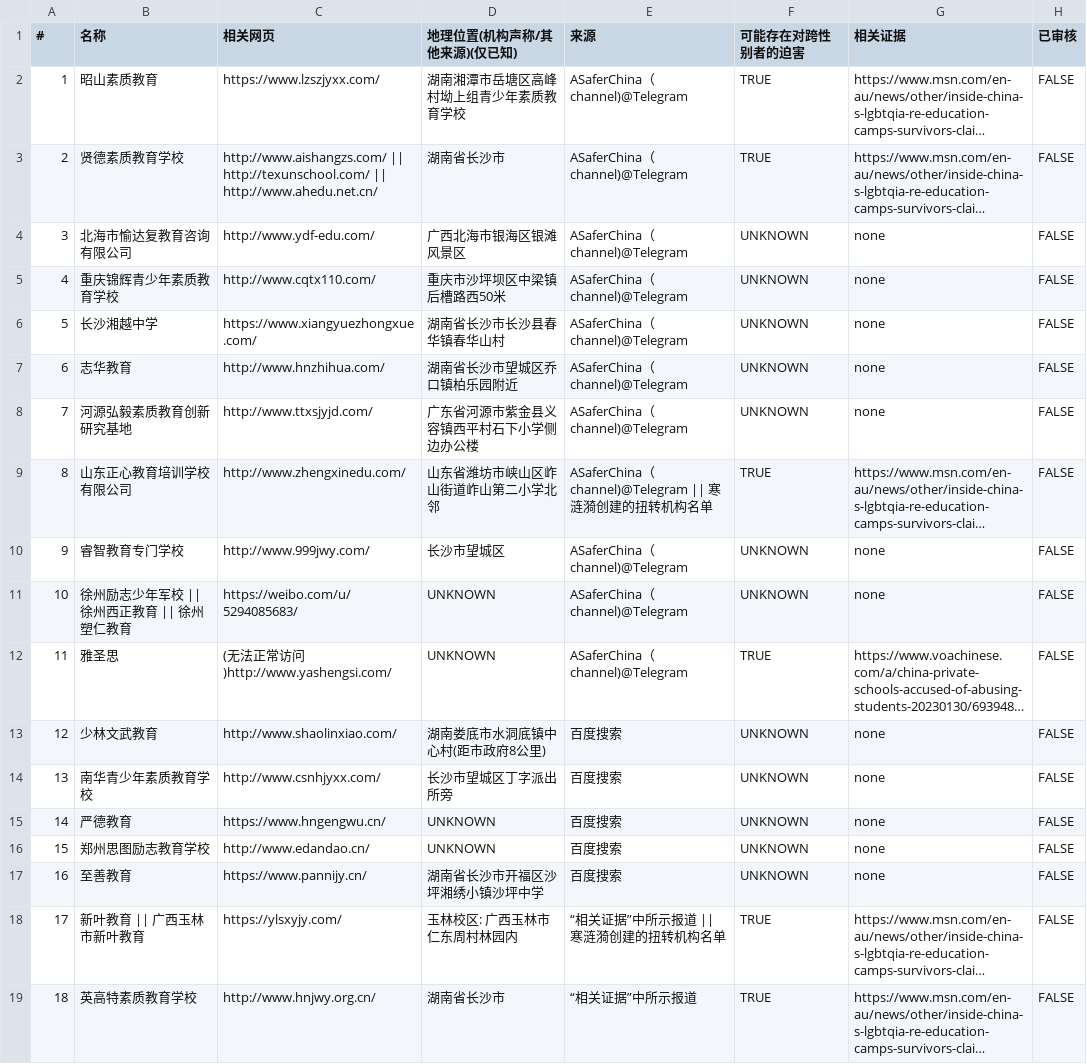
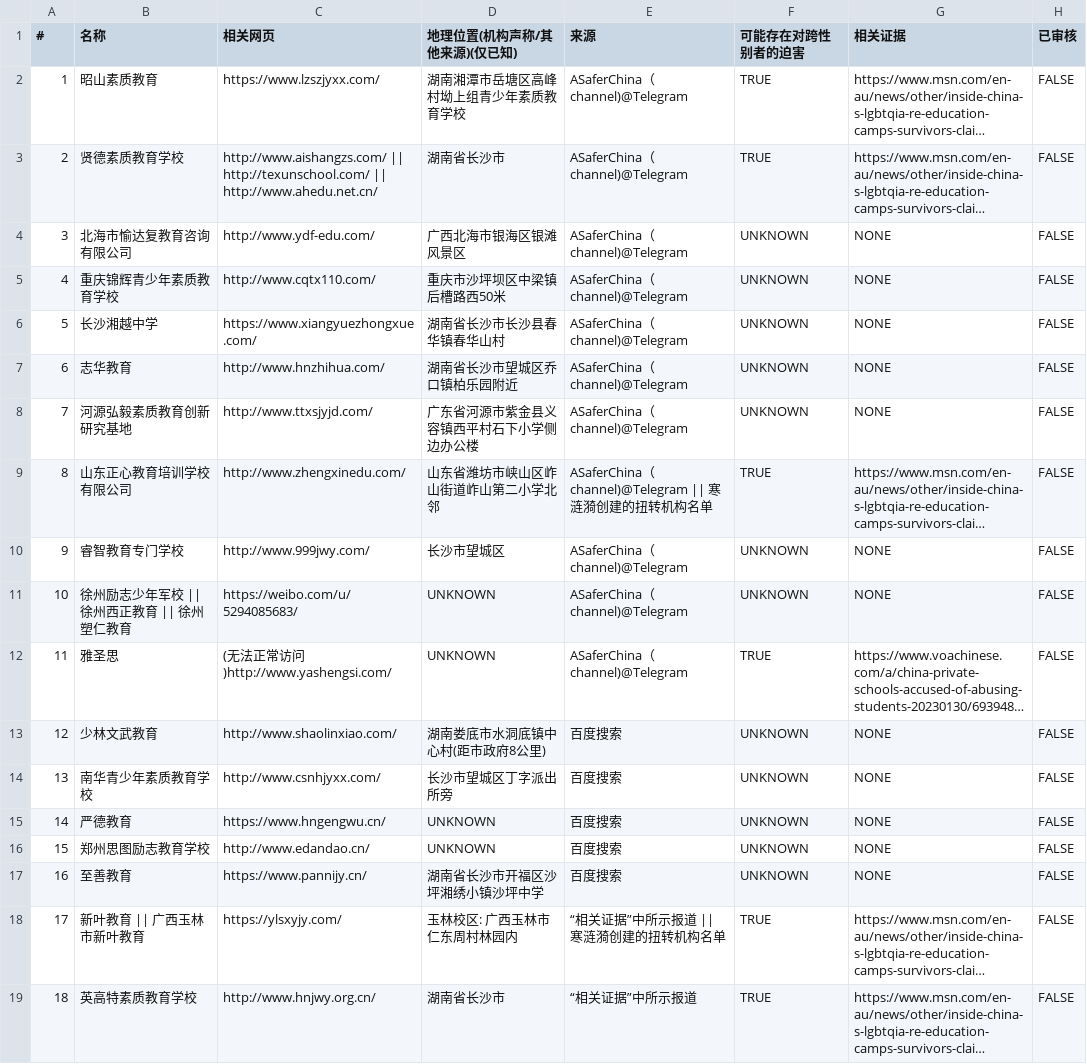
Before and after one commit to FunctionSir/PanDefenseProject, a CSV file: old_ver/institute_list.csv (was tdp_tool/institute_list.csv), drawn as a sheet; only a part is shown; long unchanged cells end in …; the diff covers the shown part only; the diff names each change by its address in the sheet, - before the commit and + after, or states it on an @@ line.

```diff
--- a/tdp_tool/institute_list.csv
+++ b/old_ver/institute_list.csv
-G4:G8 (相关证据): none
+G4:G8 (相关证据): NONE
-G10:G11 (相关证据): none
+G10:G11 (相关证据): NONE
-G13:G17 (相关证据): none
+G13:G17 (相关证据): NONE
```
Also changed, not shown: 27 edited cells elsewhere in this file, institute_list.csv, 9 other files.
